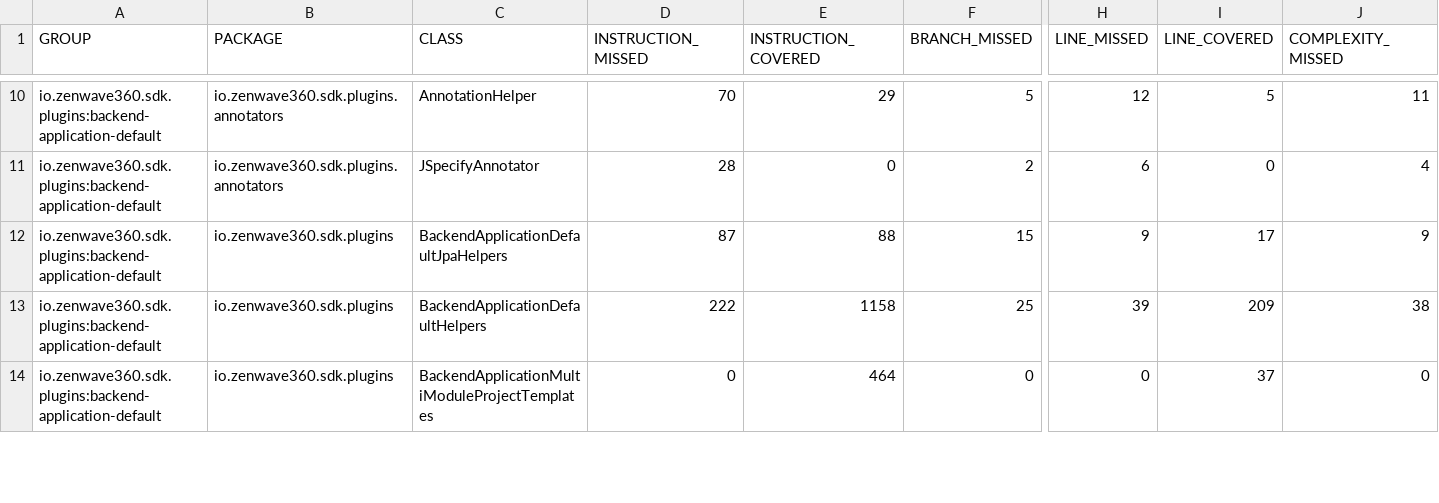
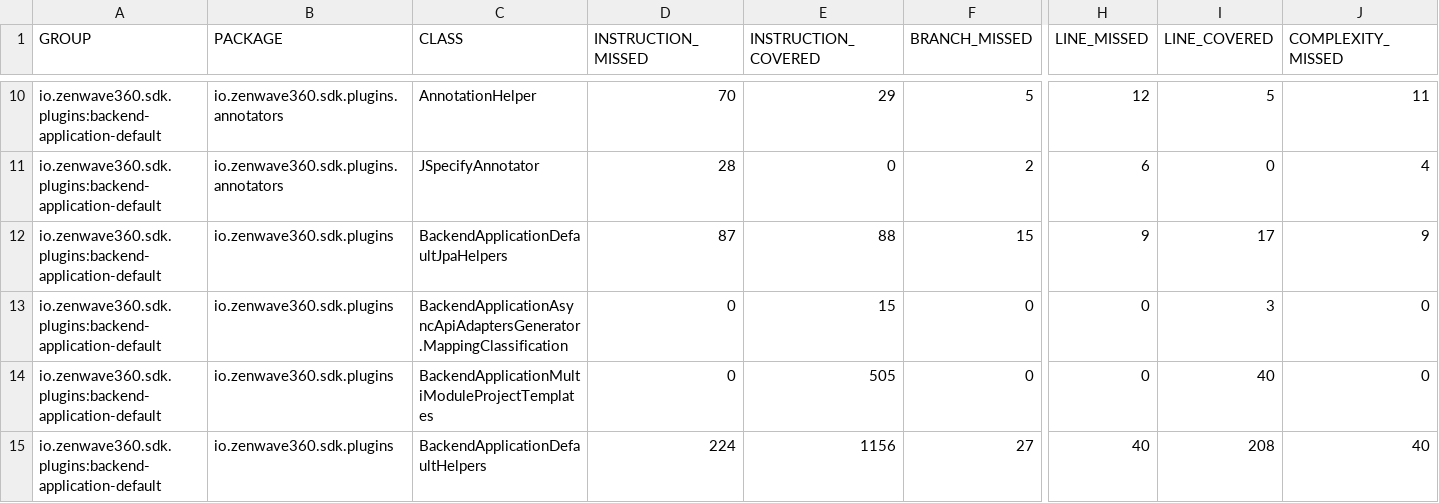
Before and after one commit to ZenWave360/zenwave-sdk, a CSV file: jacoco/plugins/backend-application-default/target/site/jacoco/jacoco.csv, drawn as a sheet; only a part is shown, gaps mark what is left out; removed rows and columns are numbered as before the commit, all else as after; rows hold the shown columns only; the diff covers the shown part only; the diff names each change by its address in the sheet, - before the commit and + after, or states it on an @@ line.

```diff
--- a/jacoco/plugins/backend-application-default/target/site/jacoco/jacoco.csv
+++ b/jacoco/plugins/backend-application-default/target/site/jacoco/jacoco.csv
-row 13: io.zenwave360.sdk.plugins:backend-application-default | io.zenwave360.sdk.plugins | BackendApplicationDefaultHelpers | 222 | 1158 | 25 | 39 | 209 | 38
+row 13: io.zenwave360.sdk.plugins:backend-application-default | io.zenwave360.sdk.plugins | BackendApplicationAsyncApiAdaptersGenerator.MappingClassification | 0 | 15 | 0 | 0 | 3 | 0
-E14 (INSTRUCTION_COVERED): 464
+E14 (INSTRUCTION_COVERED): 505
-I14 (LINE_COVERED): 37
+I14 (LINE_COVERED): 40
+row 15: io.zenwave360.sdk.plugins:backend-application-default | io.zenwave360.sdk.plugins | BackendApplicationDefaultHelpers | 224 | 1156 | 27 | 40 | 208 | 40
```
Also changed, not shown: 1 added row and 24 edited cells elsewhere in this file, jacoco-report.csv, jacoco/plugins/asyncapi-jsonschema2pojo/target/site/jacoco/jacoco.csv, 54 other files.
